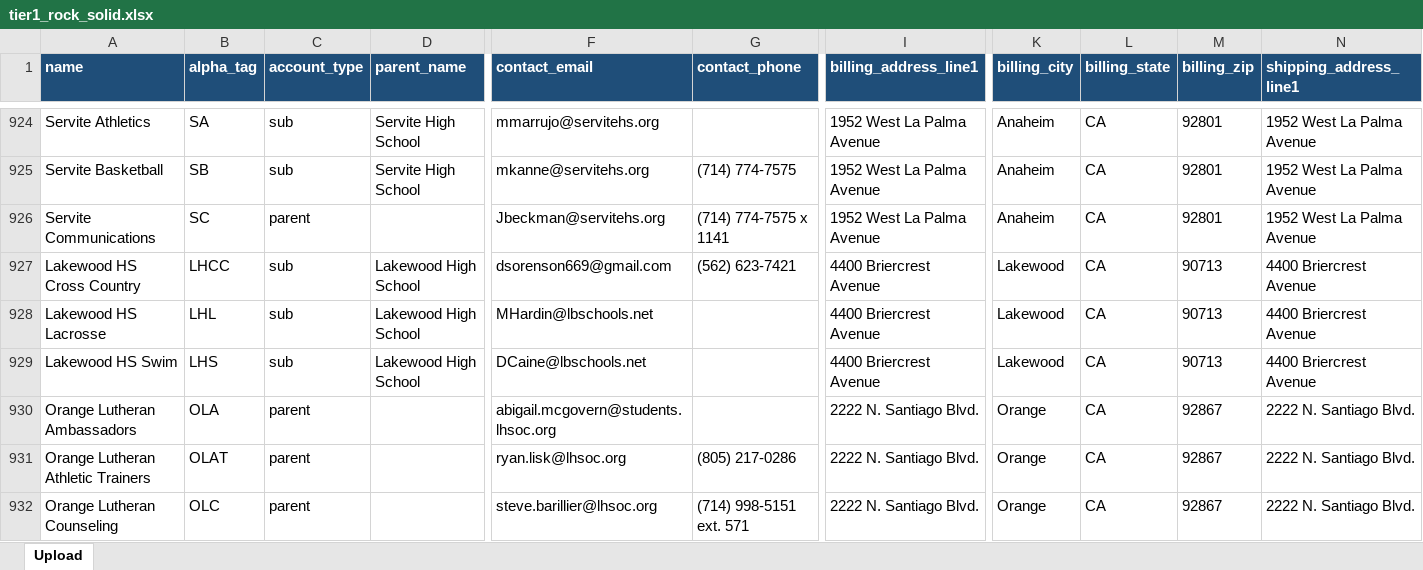
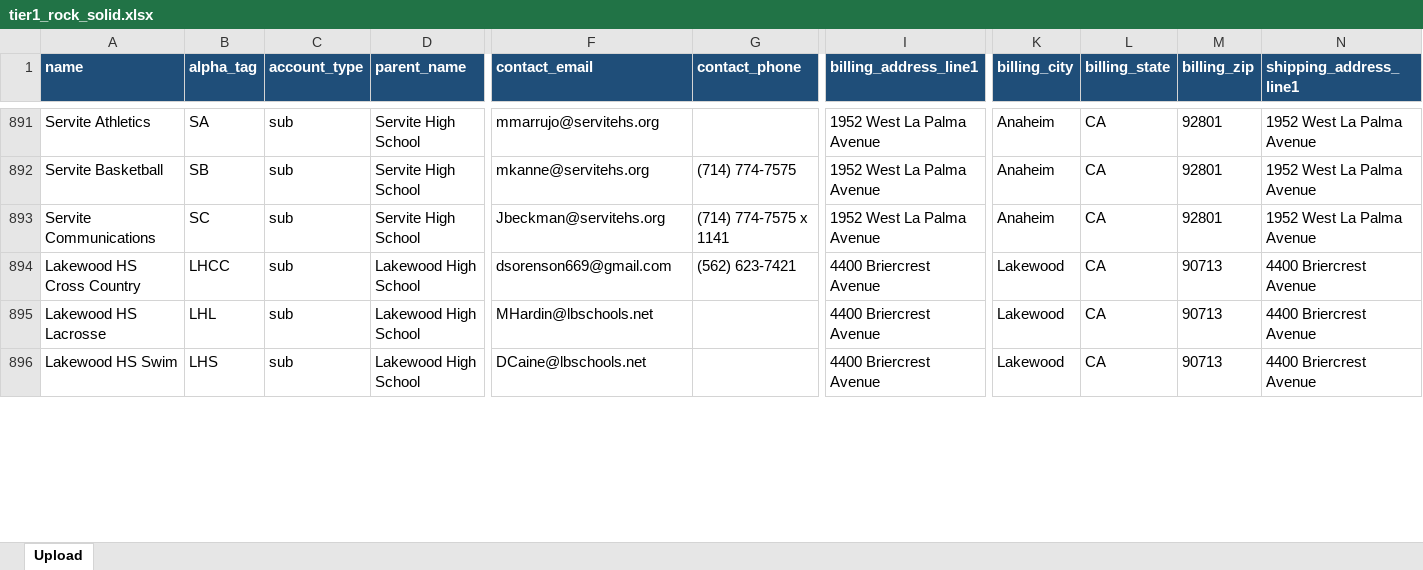
Before and after one commit to NationalSports/nsa-portal, an Excel workbook: data/customer-import/tier1_rock_solid.xlsx, sheet Upload, drawn as a sheet; only a part is shown, gaps mark what is left out; values as stored, in another font and other column widths than the file's, no borders; removed rows and columns are numbered as before the commit, all else as after; rows hold the shown columns only; the diff covers the shown part only; the diff names each change by its address in the sheet, - before the commit and + after, or states it on an @@ line.

```diff
--- a/data/customer-import/tier1_rock_solid.xlsx (sheet Upload)
+++ b/data/customer-import/tier1_rock_solid.xlsx (sheet Upload)
-C893 (account_type): parent
+C893 (account_type): sub
-D893 (parent_name): (empty)
+D893 (parent_name): Servite High School
-row 930: Orange Lutheran Ambassadors | OLA | parent |  | abigail.mcgovern@students.lhsoc.org |  | 2222 N. Santiago Blvd. | Orange | CA | 92867 | 2222 N. Santiago Blvd.
-row 931: Orange Lutheran Athletic Trainers | OLAT | parent |  | ryan.lisk@lhsoc.org | (805) 217-0286 | 2222 N. Santiago Blvd. | Orange | CA | 92867 | 2222 N. Santiago Blvd.
-row 932: Orange Lutheran Counseling | OLC | parent |  | steve.barillier@lhsoc.org | (714) 998-5151 ext. 571 | 2222 N. Santiago Blvd. | Orange | CA | 92867 | 2222 N. Santiago Blvd.
```
Also changed, not shown: 48 removed rows and 112 edited cells elsewhere in this sheet, data/customer-import/tier2_invented_parents.xlsx, data/customer-import/tier3_needs_review.xlsx, 3 other files.
